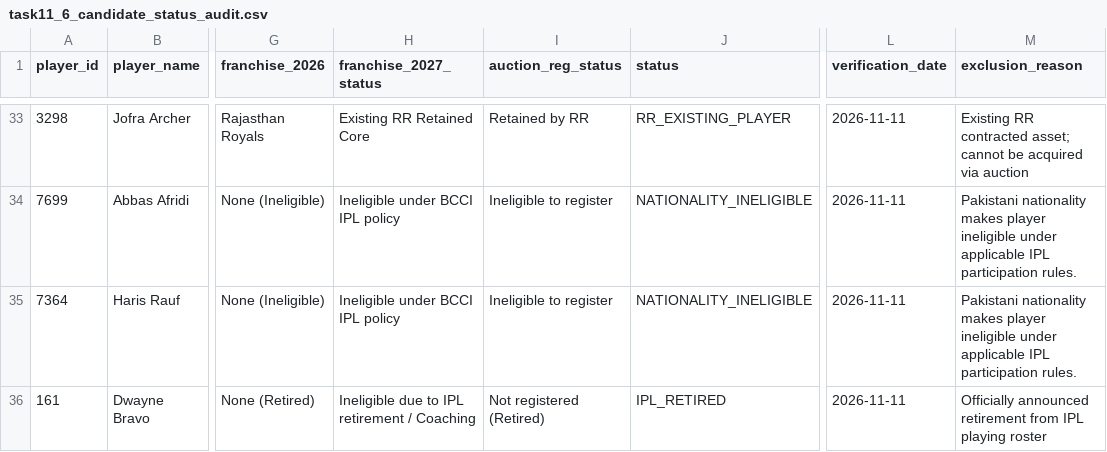
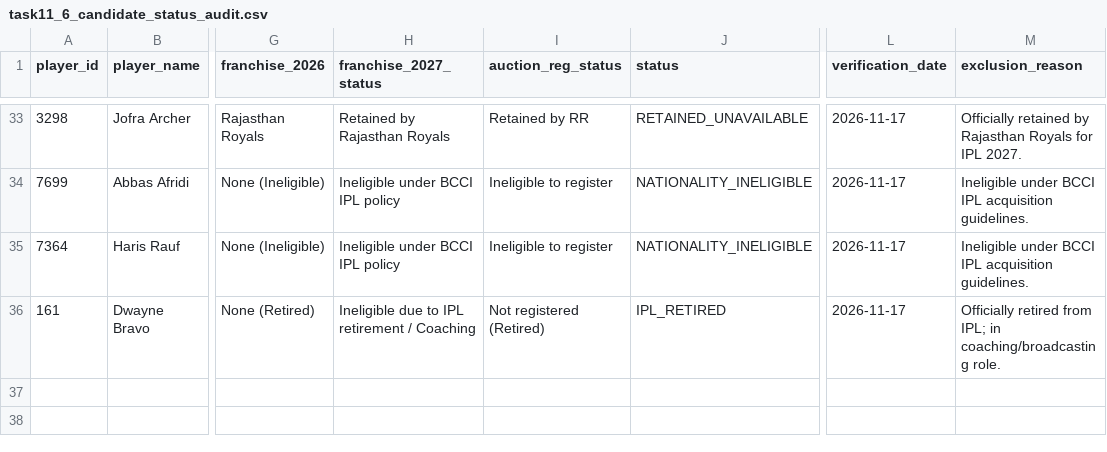
Before and after one commit to ravidrolia-dev/supeRR, a CSV file: reports/ipl_2027/task11_6_candidate_status_audit.csv, drawn as a sheet; only a part is shown, gaps mark what is left out; the diff covers the shown part only; the diff names each change by its address in the sheet, - before the commit and + after, or states it on an @@ line.

```diff
--- a/reports/ipl_2027/task11_6_candidate_status_audit.csv
+++ b/reports/ipl_2027/task11_6_candidate_status_audit.csv
-H33 (franchise_2027_status): Existing RR Retained Core
+H33 (franchise_2027_status): Retained by Rajasthan Royals
-J33 (status): RR_EXISTING_PLAYER
+J33 (status): RETAINED_UNAVAILABLE
-L33:L36 (verification_date): 2026-11-11
+L33:L36 (verification_date): 2026-11-17
-M33 (exclusion_reason): Existing RR contracted asset; cannot be acquired via auction
+M33 (exclusion_reason): Officially retained by Rajasthan Royals for IPL 2027.
-M34:M35 (exclusion_reason): Pakistani nationality makes player ineligible under applicable IPL participation rules.
+M34:M35 (exclusion_reason): Ineligible under BCCI IPL acquisition guidelines.
-M36 (exclusion_reason): Officially announced retirement from IPL playing roster
+M36 (exclusion_reason): Officially retired from IPL; in coaching/broadcasting role.
```
Also changed, not shown: 118 edited cells elsewhere in this file, reports/ipl_2027/rr_2026_actual_squad.csv, reports/ipl_2027/rr_2027_available_batter_targets.csv, 8 other files.
